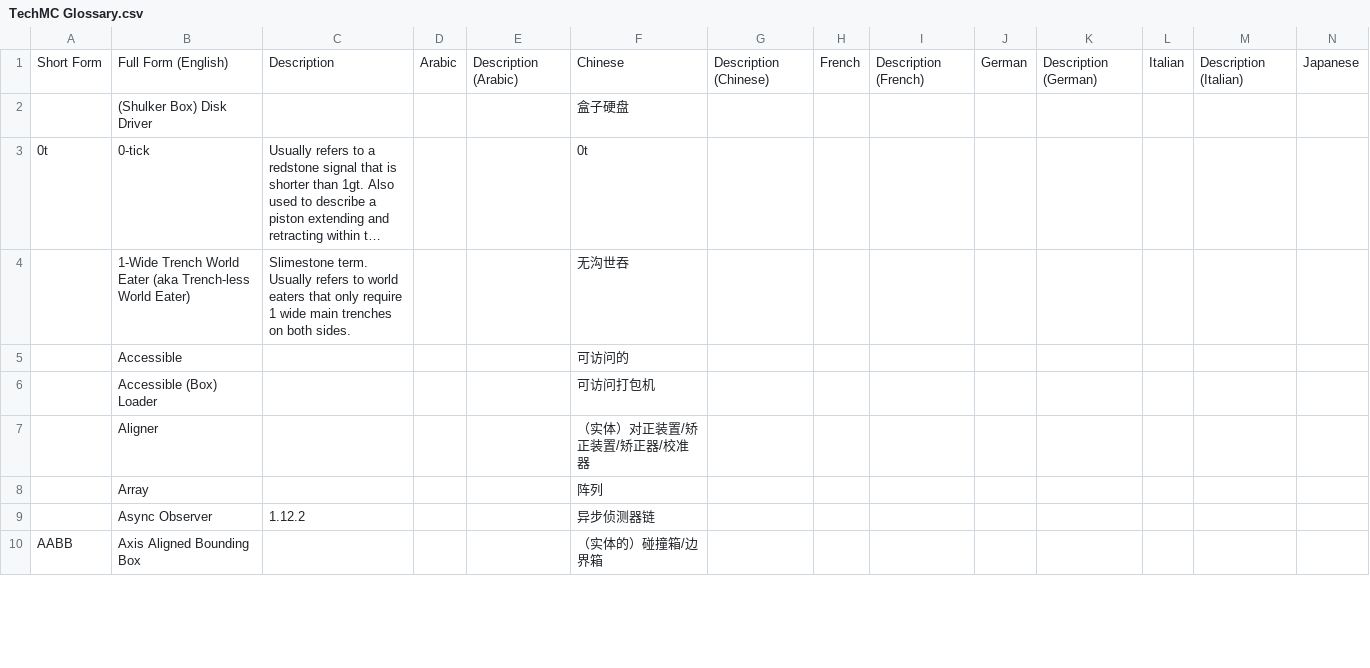
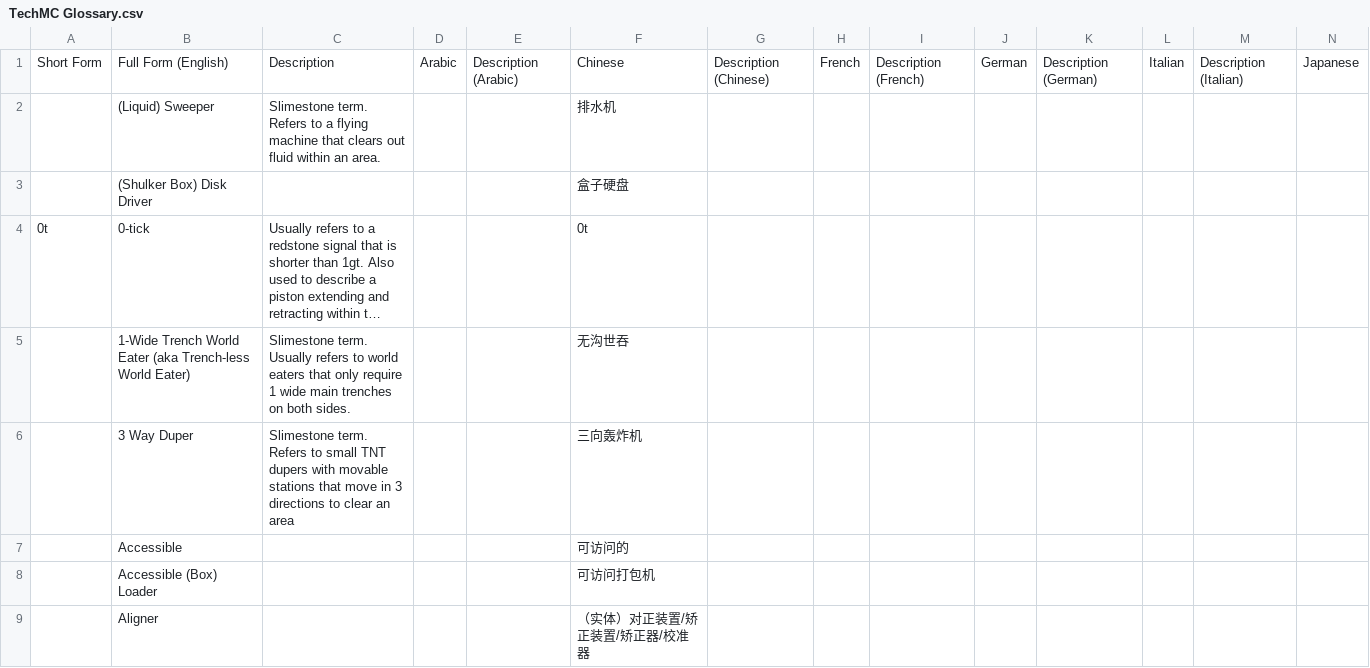
Before and after one commit to DuskScorpio/TechMC-Glossary, a CSV file: TechMC Glossary.csv, drawn as a sheet; only a part is shown; the shorter side is filled out with more unchanged rows; long unchanged cells end in …; rows hold the shown columns only; the diff covers the shown part only; the diff names each change by its address in the sheet, - before the commit and + after, or states it on an @@ line.

Commit message:
Added new terms and chinese translation

```diff
--- a/TechMC Glossary.csv
+++ b/TechMC Glossary.csv
+row 2:  | (Liquid) Sweeper | Slimestone term. Refers to a flying machine that clears out fluid within an area. |  |  | 排水机
+row 6:  | 3 Way Duper | Slimestone term. Refers to small TNT dupers with movable stations that move in 3 directions to clear an area |  |  | 三向轰炸机
```
Also changed, not shown: 56 added rows and 11 edited cells elsewhere in this file.
